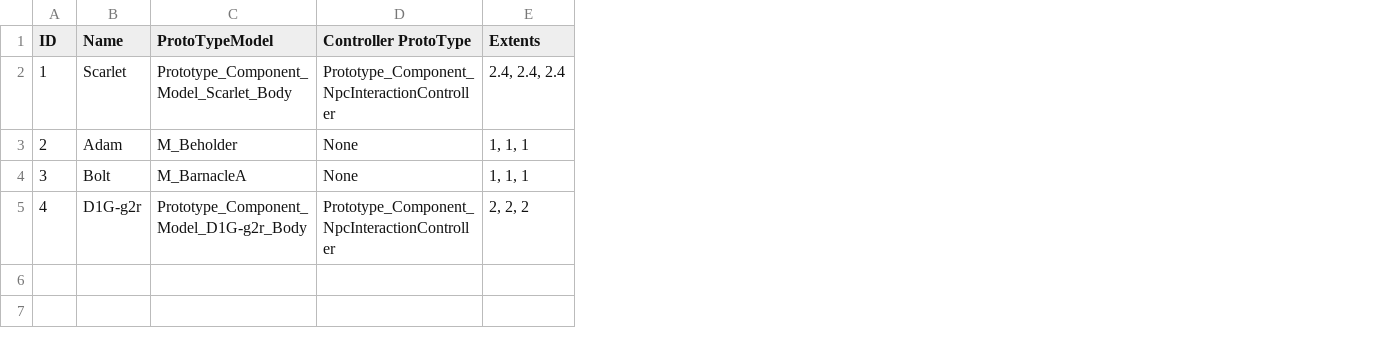
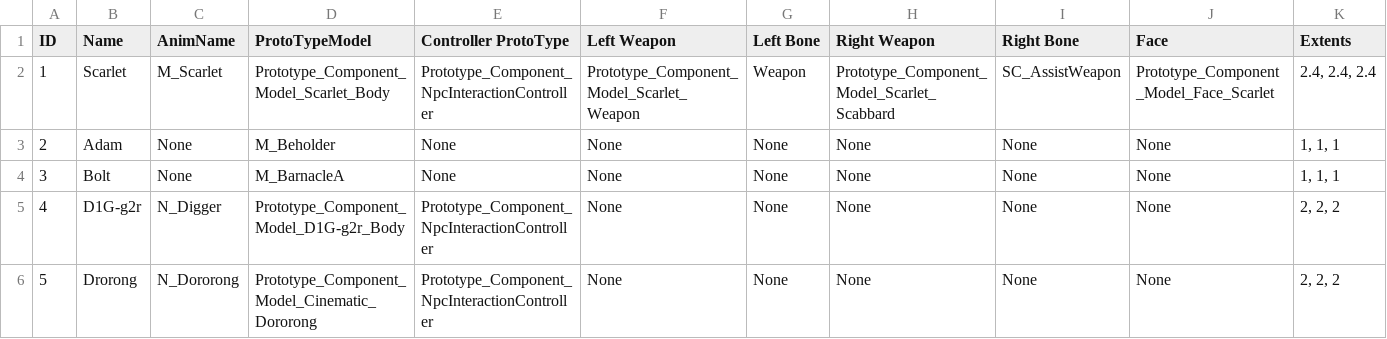
Before and after one commit to arthur12hjh/154Final_GameUnknown, a CSV file: Client/Bin/DataFiles/AIData/NpcDatas.csv, drawn as a sheet; only a part is shown; rows hold the shown columns only; the diff names each change by its address in the sheet, - before the commit and + after, or states it on an @@ line.

```diff
--- a/Client/Bin/DataFiles/AIData/NpcDatas.csv
+++ b/Client/Bin/DataFiles/AIData/NpcDatas.csv
+column C (AnimName), rows 2-5: M_Scarlet | None | None | N_Digger
+column F (Left Weapon), rows 2-5: Prototype_Component_Model_Scarlet_Weapon | None | None | None
+column G (Left Bone), rows 2-5: Weapon | None | None | None
+column H (Right Weapon), rows 2-5: Prototype_Component_Model_Scarlet_Scabbard | None | None | None
+column I (Right Bone), rows 2-5: SC_AssistWeapon | None | None | None
+column J (Face), rows 2-5: Prototype_Component_Model_Face_Scarlet | None | None | None
+row 6: 5 | Drorong | N_Dororong | Prototype_Component_Model_Cinematic_Dororong | Prototype_Component_NpcInteractionController | None | None | None | None | None | 2, 2, 2
```
Also changed, not shown: 33 other files.
